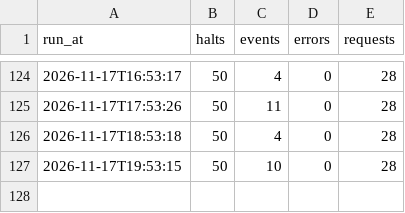
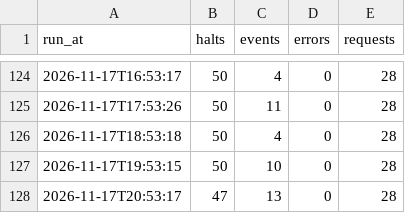
Before and after one commit to frederikwalter/RE1-Monitor, a CSV file: runs.csv, drawn as a sheet; only a part is shown, gaps mark what is left out; the diff names each change by its address in the sheet, - before the commit and + after, or states it on an @@ line.

```diff
--- a/runs.csv
+++ b/runs.csv
+row 128: 2026-11-17T20:53:17 | 47 | 13 | 0 | 28
```
Also changed, not shown: events.csv, 7 other files.
